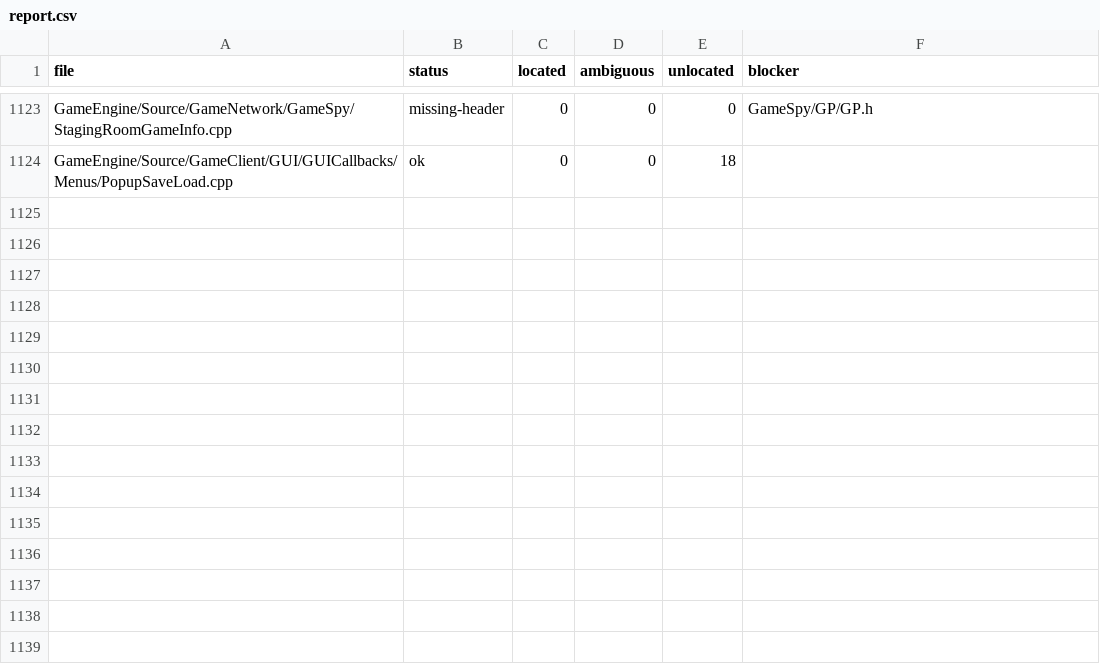
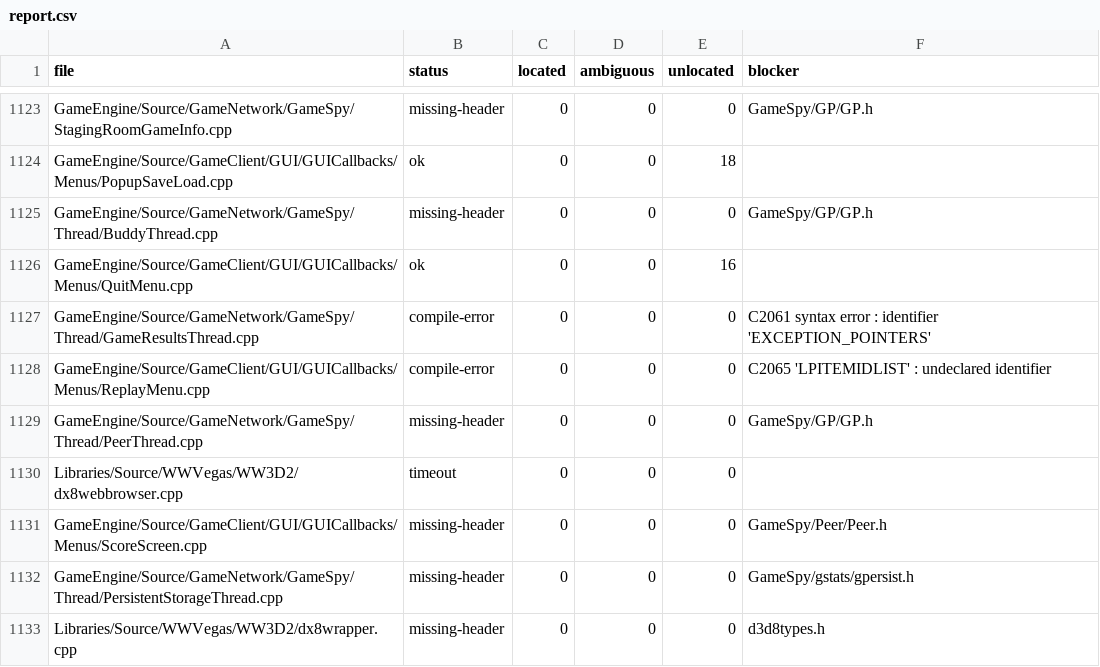
Before and after one commit to dginovker/Open-BFME, a CSV file: reverse/zh_sweep/report.csv, drawn as a sheet; only a part is shown, gaps mark what is left out; the diff names each change by its address in the sheet, - before the commit and + after, or states it on an @@ line.

Commit message:
Land PopupReplay from GeneralsMD (1 function)

```diff
--- a/reverse/zh_sweep/report.csv
+++ b/reverse/zh_sweep/report.csv
+row 1125: GameEngine/Source/GameNetwork/GameSpy/Thread/BuddyThread.cpp | missing-header | 0 | 0 | 0 | GameSpy/GP/GP.h
+row 1126: GameEngine/Source/GameClient/GUI/GUICallbacks/Menus/QuitMenu.cpp | ok | 0 | 0 | 16
+row 1127: GameEngine/Source/GameNetwork/GameSpy/Thread/GameResultsThread.cpp | compile-error | 0 | 0 | 0 | C2061 syntax error : identifier 'EXCEPTION_POINTERS'
+row 1128: GameEngine/Source/GameClient/GUI/GUICallbacks/Menus/ReplayMenu.cpp | compile-error | 0 | 0 | 0 | C2065 'LPITEMIDLIST' : undeclared identifier
+row 1129: GameEngine/Source/GameNetwork/GameSpy/Thread/PeerThread.cpp | missing-header | 0 | 0 | 0 | GameSpy/GP/GP.h
+row 1130: Libraries/Source/WWVegas/WW3D2/dx8webbrowser.cpp | timeout | 0 | 0 | 0
+row 1131: GameEngine/Source/GameClient/GUI/GUICallbacks/Menus/ScoreScreen.cpp | missing-header | 0 | 0 | 0 | GameSpy/Peer/Peer.h
+row 1132: GameEngine/Source/GameNetwork/GameSpy/Thread/PersistentStorageThread.cpp | missing-header | 0 | 0 | 0 | GameSpy/gstats/gpersist.h
+row 1133: Libraries/Source/WWVegas/WW3D2/dx8wrapper.cpp | missing-header | 0 | 0 | 0 | d3d8types.h
```
Also changed, not shown: reverse/functions.csv, 1 other file.
